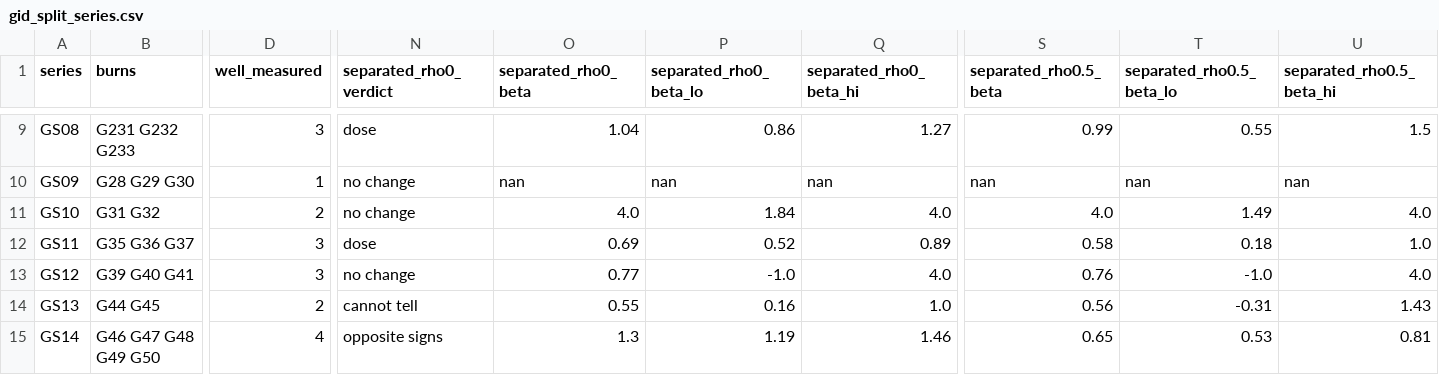
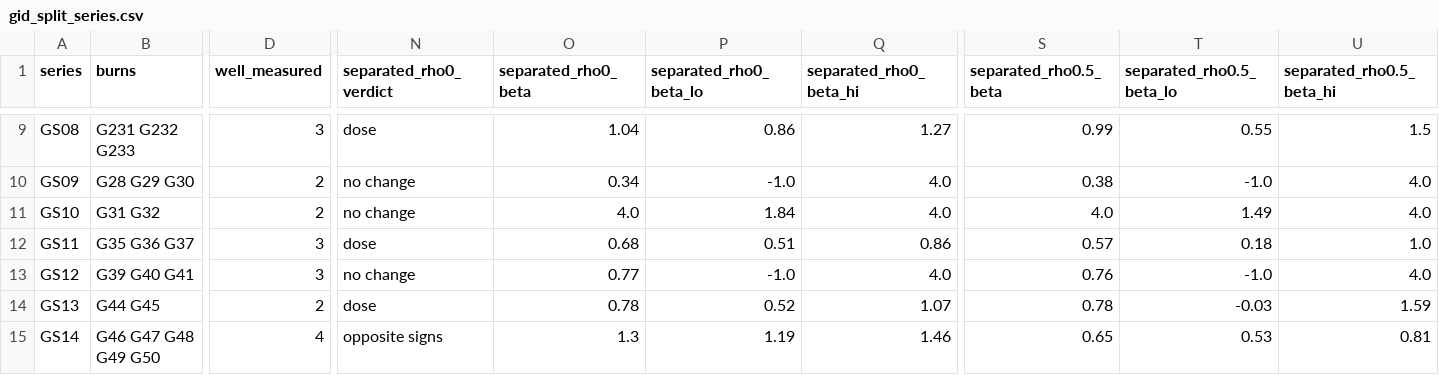
Before and after one commit to Dave-J-W/LSS_Reader2, a CSV file: docs/studies/xr_burns/gid_split_series.csv, drawn as a sheet; only a part is shown, gaps mark what is left out; the diff covers the shown part only; the diff names each change by its address in the sheet, - before the commit and + after, or states it on an @@ line.

```diff
--- a/docs/studies/xr_burns/gid_split_series.csv
+++ b/docs/studies/xr_burns/gid_split_series.csv
-D10 (well_measured): 1
+D10 (well_measured): 2
-O10 (separated_rho0_beta): nan
+O10 (separated_rho0_beta): 0.34
-P10 (separated_rho0_beta_lo): nan
+P10 (separated_rho0_beta_lo): -1.0
-Q10 (separated_rho0_beta_hi): nan
+Q10 (separated_rho0_beta_hi): 4.0
-S10 (separated_rho0.5_beta): nan
+S10 (separated_rho0.5_beta): 0.38
-T10 (separated_rho0.5_beta_lo): nan
+T10 (separated_rho0.5_beta_lo): -1.0
-U10 (separated_rho0.5_beta_hi): nan
+U10 (separated_rho0.5_beta_hi): 4.0
-O12 (separated_rho0_beta): 0.69
+O12 (separated_rho0_beta): 0.68
-P12 (separated_rho0_beta_lo): 0.52
+P12 (separated_rho0_beta_lo): 0.51
-Q12 (separated_rho0_beta_hi): 0.89
+Q12 (separated_rho0_beta_hi): 0.86
-S12 (separated_rho0.5_beta): 0.58
+S12 (separated_rho0.5_beta): 0.57
-N14 (separated_rho0_verdict): cannot tell
+N14 (separated_rho0_verdict): dose
-O14 (separated_rho0_beta): 0.55
+O14 (separated_rho0_beta): 0.78
-P14 (separated_rho0_beta_lo): 0.16
+P14 (separated_rho0_beta_lo): 0.52
-Q14 (separated_rho0_beta_hi): 1.0
+Q14 (separated_rho0_beta_hi): 1.07
-S14 (separated_rho0.5_beta): 0.56
+S14 (separated_rho0.5_beta): 0.78
-T14 (separated_rho0.5_beta_lo): -0.31
+T14 (separated_rho0.5_beta_lo): -0.03
-U14 (separated_rho0.5_beta_hi): 1.43
+U14 (separated_rho0.5_beta_hi): 1.59
```
Also changed, not shown: 28 edited cells elsewhere in this file, docs/studies/xr_burns/gid_split_series_rates.csv, 18 other files.
